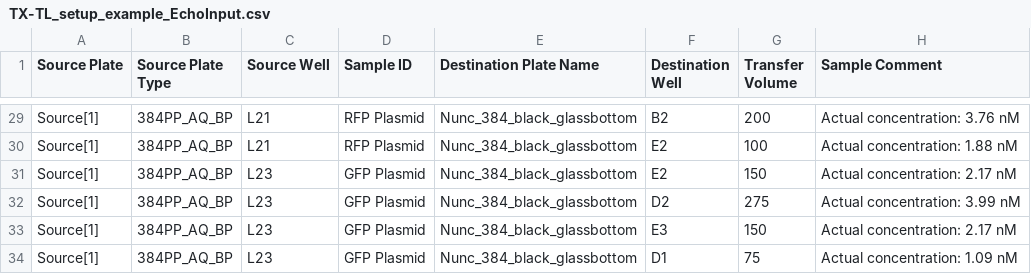
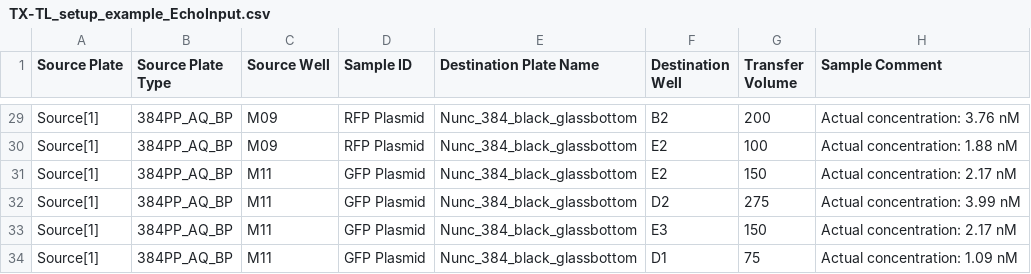
Before and after one commit to sclamons/murraylab_tools, a CSV file: examples/txtl_setup/outputs/TX-TL_setup_example_EchoInput.csv, drawn as a sheet; only a part is shown, gaps mark what is left out; the diff covers the shown part only; the diff names each change by its address in the sheet, - before the commit and + after, or states it on an @@ line.

```diff
--- a/examples/txtl_setup/outputs/TX-TL_setup_example_EchoInput.csv
+++ b/examples/txtl_setup/outputs/TX-TL_setup_example_EchoInput.csv
-C29:C30 (Source Well): L21
+C29:C30 (Source Well): M09
-C31:C34 (Source Well): L23
+C31:C34 (Source Well): M11
```
Also changed, not shown: 27 edited cells elsewhere in this file, examples/2D_dilution_series/outputs/dilution_setup_example_EchoInput.csv, 6 other files.
